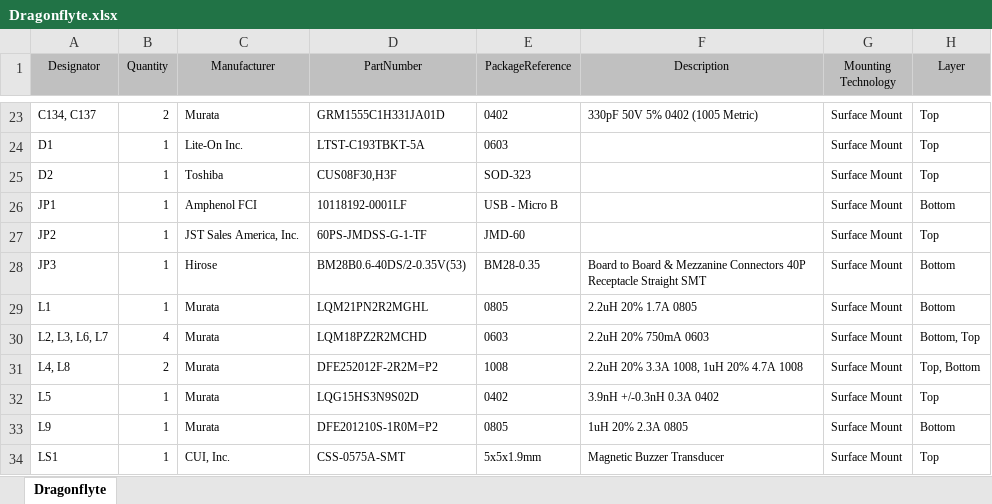
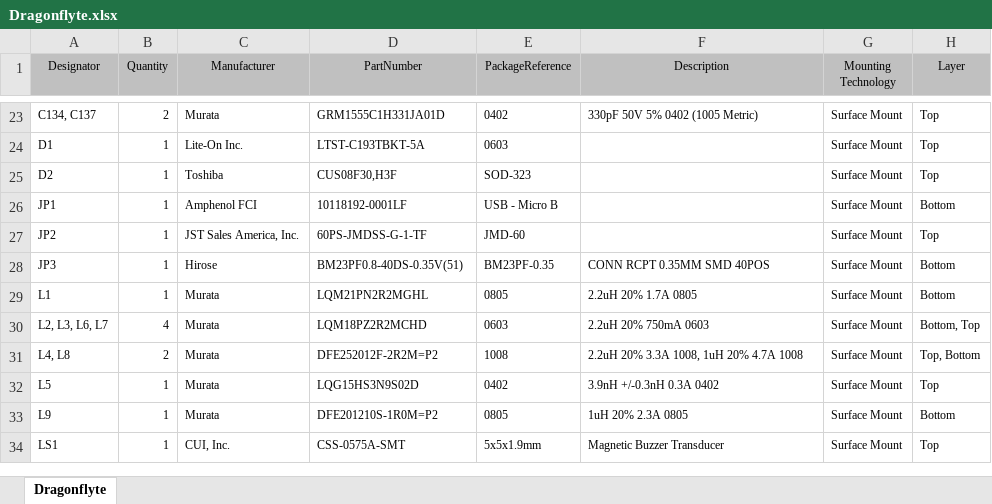
Before and after one commit to raphaelchang/dragonflyte-hardware, an Excel workbook: Dragonflyte/Boards/Dragonflyte/Project Outputs for Dragonflyte/BOM/Dragonflyte.xlsx, sheet Dragonflyte, drawn as a sheet; only a part is shown, gaps mark what is left out; values as stored, in another font and other column widths than the file's, no borders; the diff names each change by its address in the sheet, - before the commit and + after, or states it on an @@ line.

Commit message:
connector swap

```diff
--- a/Dragonflyte/Boards/Dragonflyte/Project Outputs for Dragonflyte/BOM/Dragonflyte.xlsx (sheet Dragonflyte)
+++ b/Dragonflyte/Boards/Dragonflyte/Project Outputs for Dragonflyte/BOM/Dragonflyte.xlsx (sheet Dragonflyte)
-D28 (PartNumber): BM28B0.6-40DS/2-0.35V(53)
+D28 (PartNumber): BM23PF0.8-40DS-0.35V(51)
-E28 (PackageReference): BM28-0.35
+E28 (PackageReference): BM23PF-0.35
-F28 (Description): Board to Board & Mezzanine Connectors 40P Receptacle Straight SMT
+F28 (Description): CONN RCPT 0.35MM SMD 40POS
```
Also changed, not shown: 8 other files.
